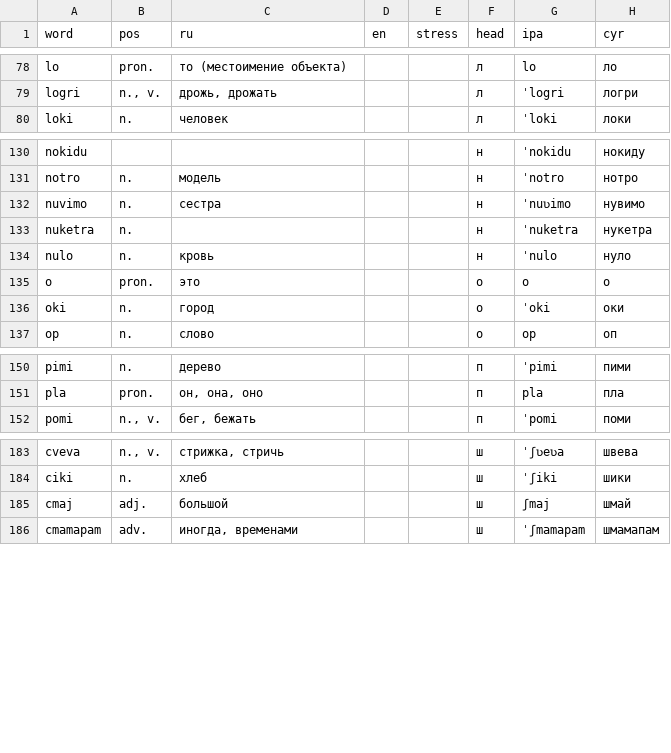
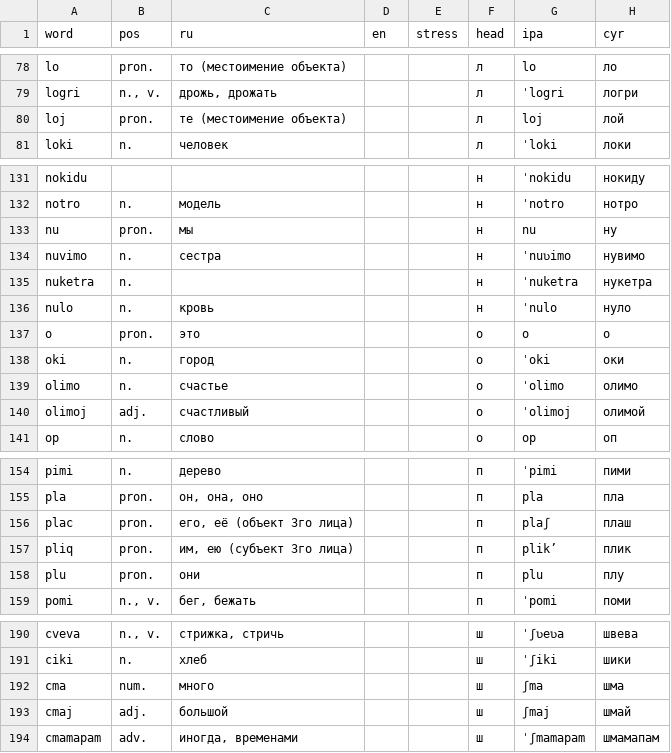
Before and after one commit to danipolani/site, a CSV file: dani/csv/lt/vocabulary-pregen.csv, drawn as a sheet; only a part is shown, gaps mark what is left out; the diff covers the shown part only; the diff names each change by its address in the sheet, - before the commit and + after, or states it on an @@ line.

Commit message:
added vocabulary entry

```diff
--- a/dani/csv/lt/vocabulary-pregen.csv
+++ b/dani/csv/lt/vocabulary-pregen.csv
+row 80: loj | pron. | те (местоимение объекта) |  |  | л | loj | лой
+row 133: nu | pron. | мы |  |  | н | nu | ну
+row 139: olimo | n. | счастье |  |  | о | ˈolimo | олимо
+row 140: olimoj | adj. | счастливый |  |  | о | ˈolimoj | олимой
+row 156: plac | pron. | его, её (объект 3го лица) |  |  | п | plaʃ | плаш
+row 157: pliq | pron. | им, ею (субъект 3го лица) |  |  | п | plikʼ | плик
+row 158: plu | pron. | они |  |  | п | plu | плу
+row 192: cma | num. | много |  |  | ш | ʃma | шма
```
Also changed, not shown: 1 edited cell elsewhere in this file, dani/csv/lt/vocabulary.csv, 2 other files.
